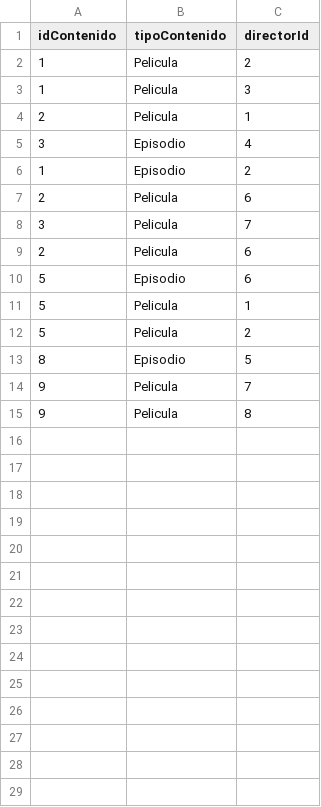
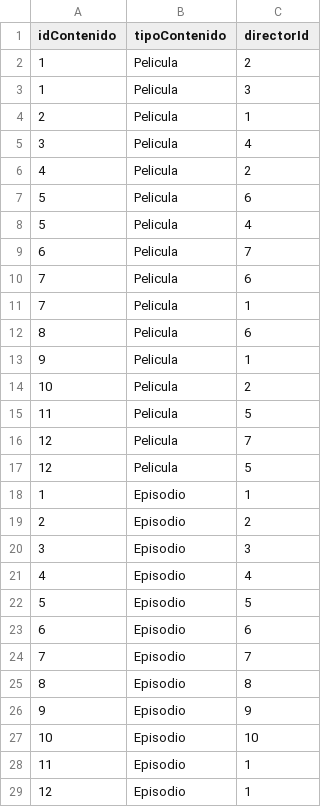
Before and after one commit to XGabrielEdwardsX/ActividadNeo4J, a CSV file: DirigadaPor.csv, drawn as a sheet.

Commit message:
Update DirigadaPor.csv

```diff
--- a/DirigadaPor.csv
+++ b/DirigadaPor.csv
@@ -4,12 +4,26 @@ idContenido,tipoContenido,directorId
 2,Pelicula,1
-3,Episodio,4
-1,Episodio,2
-2,Pelicula,6
-3,Pelicula,7
-2,Pelicula,6
-5,Episodio,6
-5,Pelicula,1
-5,Pelicula,2
-8,Episodio,5
-9,Pelicula,7
-9,Pelicula,8
+3,Pelicula,4
+4,Pelicula,2
+5,Pelicula,6
+5,Pelicula,4
+6,Pelicula,7
+7,Pelicula,6
+7,Pelicula,1
+8,Pelicula,6
+9,Pelicula,1
+10,Pelicula,2
+11,Pelicula,5
+12,Pelicula,7
+12,Pelicula,5
+1,Episodio,1
+2,Episodio,2
+3,Episodio,3
+4,Episodio,4
+5,Episodio,5
+6,Episodio,6
+7,Episodio,7
+8,Episodio,8
+9,Episodio,9
+10,Episodio,10
+11,Episodio,1
+12,Episodio,1
```
